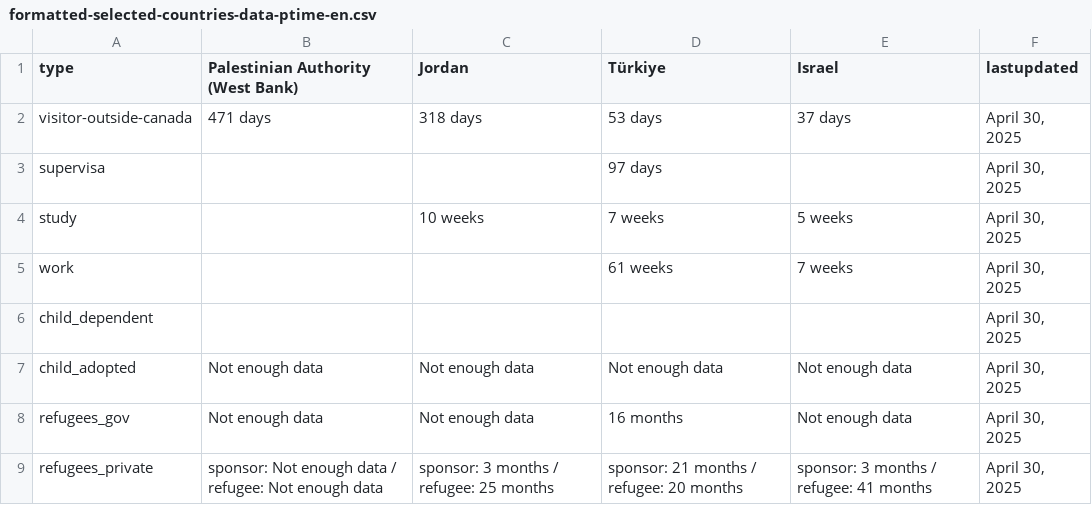
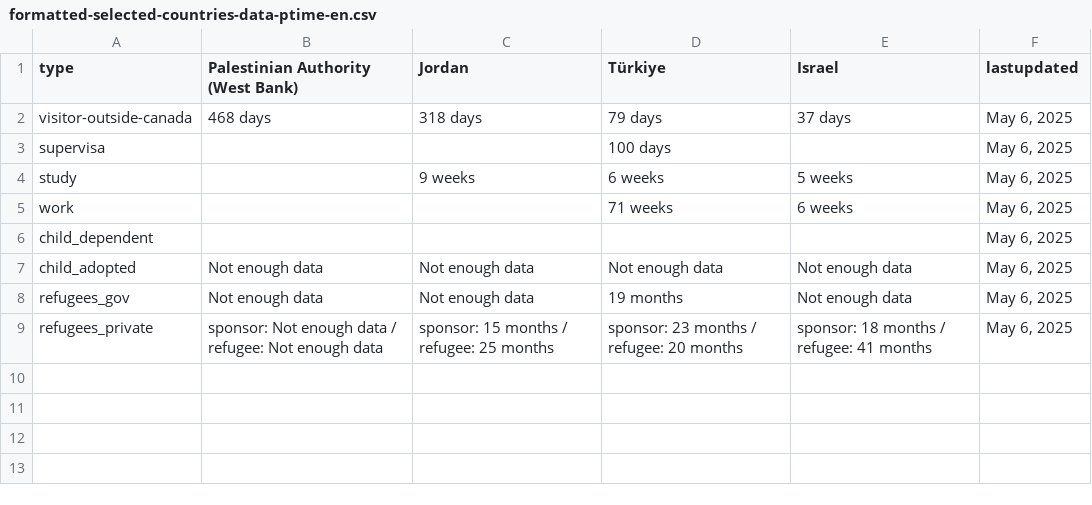
Before and after one commit to tinng81/cic-processing-times, a CSV file: formatted-selected-countries-data-ptime-en.csv, drawn as a sheet.

Commit message:
Flat: latest data (2025-05-08T00:17:51.931Z) {   "date": "2025-05-08T00:17:51.931Z",   "files": [     {       "name": "data-ptime-en.csv",       "deltaBytes": -13,       "source": "https://www.canada.ca/content/dam/ircc/documents/json/data-ptime-en.json"     },     {       "name": "data-ptime-en.json",       "deltaBytes": -11,       "source": "https://www.canada.ca/content/dam/ircc/documents/json/data-ptime-en.json"     },     {       "name": "formatted-data-ptime-en.csv",       "deltaBytes": -41,       "source": "https://www.canada.ca/content/dam/ircc/documents/json/data-ptime-en.json"     },     {       "name": "formatted-selected-countries-data-ptime-en.csv",       "deltaBytes": -22,       "source": "https://www.canada.ca/content/dam/ircc/documents/json/data-ptime-en.json"     },     {       "name": "data-ptime-non-country-en.csv",       "deltaBytes": 0,       "source": "https://www.canada.ca/content/dam/ircc/documents/json/data-ptime-non-country-en.json"     },     {       "name": "data-ptime-non-country-en.json",       "deltaBytes": 5,       "source": "https://www.canada.ca/content/dam/ircc/documents/json/data-ptime-non-country-en.json"     }   ] }

```diff
--- a/formatted-selected-countries-data-ptime-en.csv
+++ b/formatted-selected-countries-data-ptime-en.csv
@@ -1,9 +1,9 @@
 type,Palestinian Authority (West Bank),Jordan,Türkiye,Israel,lastupdated
-visitor-outside-canada,471 days,318 days,53 days,37 days,"April 30, 2025"
-supervisa,,,97 days,,"April 30, 2025"
-study,,10 weeks,7 weeks,5 weeks,"April 30, 2025"
-work,,,61 weeks,7 weeks,"April 30, 2025"
-child_dependent,,,,,"April 30, 2025"
-child_adopted,Not enough data,Not enough data,Not enough data,Not enough data,"April 30, 2025"
-refugees_gov,Not enough data,Not enough data,16 months,Not enough data,"April 30, 2025"
-refugees_private,sponsor: Not enough data / refugee: Not enough data,sponsor: 3 months / refugee: 25 months,sponsor: 21 months / refugee: 20 months,sponsor: 3 months / refugee: 41 months,"April 30, 2025"
+visitor-outside-canada,468 days,318 days,79 days,37 days,"May 6, 2025"
+supervisa,,,100 days,,"May 6, 2025"
+study,,9 weeks,6 weeks,5 weeks,"May 6, 2025"
+work,,,71 weeks,6 weeks,"May 6, 2025"
+child_dependent,,,,,"May 6, 2025"
+child_adopted,Not enough data,Not enough data,Not enough data,Not enough data,"May 6, 2025"
+refugees_gov,Not enough data,Not enough data,19 months,Not enough data,"May 6, 2025"
+refugees_private,sponsor: Not enough data / refugee: Not enough data,sponsor: 15 months / refugee: 25 months,sponsor: 23 months / refugee: 20 months,sponsor: 18 months / refugee: 41 months,"May 6, 2025"
```
Also changed, not shown: data-ptime-en.csv, data-ptime-non-country-en.csv, 3 other files.
